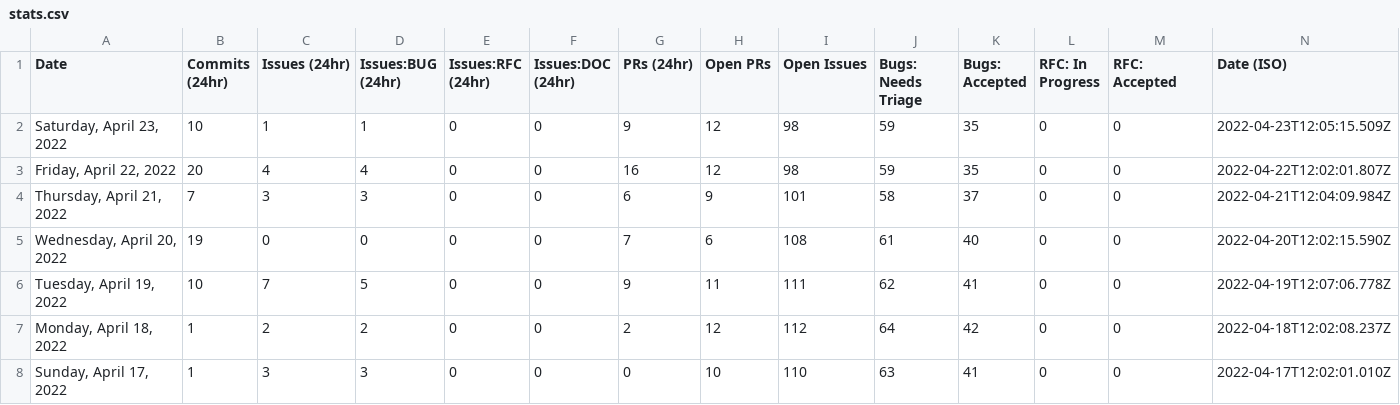
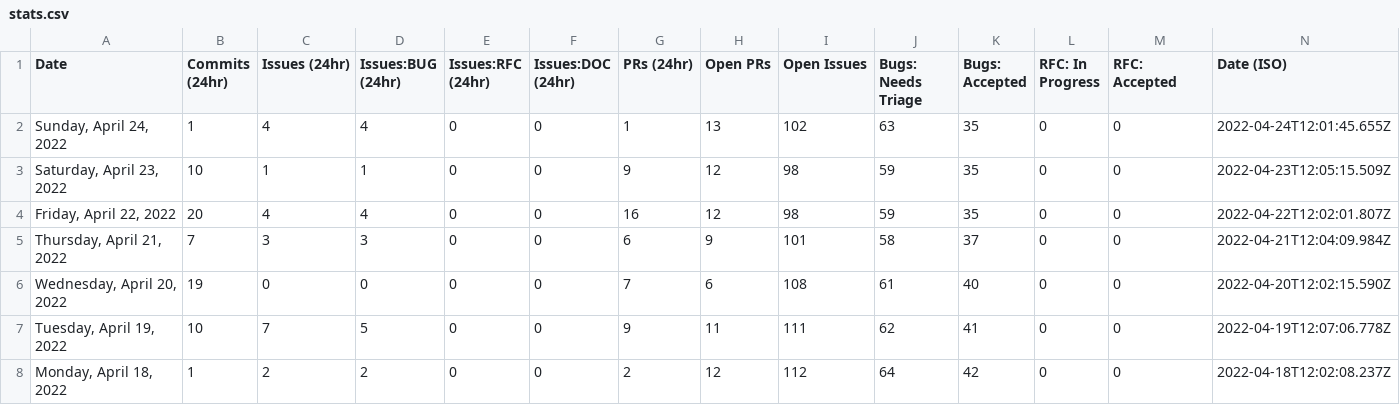
Before and after one commit to Goldfarbof/astro, a CSV file: scripts/stats/stats.csv, drawn as a sheet; only a part is shown; the shorter side is filled out with more unchanged rows; the diff names each change by its address in the sheet, - before the commit and + after, or states it on an @@ line.

```diff
--- a/scripts/stats/stats.csv
+++ b/scripts/stats/stats.csv
+row 2: Sunday, April 24, 2022 | 1 | 4 | 4 | 0 | 0 | 1 | 13 | 102 | 63 | 35 | 0 | 0 | 2022-04-24T12:01:45.655Z
```
